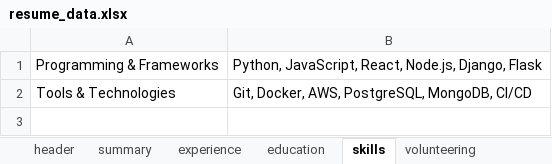
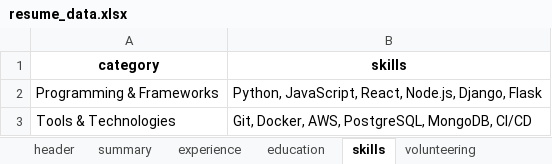
Before and after one commit to yasinsb/no-code-cv, an Excel workbook: profiles/resume_data.xlsx, sheet skills, drawn as a sheet; values as stored, in another font and other column widths than the file's, no borders; the diff names each change by its address in the sheet, - before the commit and + after, or states it on an @@ line.

```diff
--- a/profiles/resume_data.xlsx (sheet skills)
+++ b/profiles/resume_data.xlsx (sheet skills)
+row 1: category | skills
```
Also changed, not shown: sheet experience, sheet education, sheet volunteering, sheet Certificates, sheet header, sheet summary, 1 more sheet, profiles/resume_data_alt.xlsx, 1 other file.
